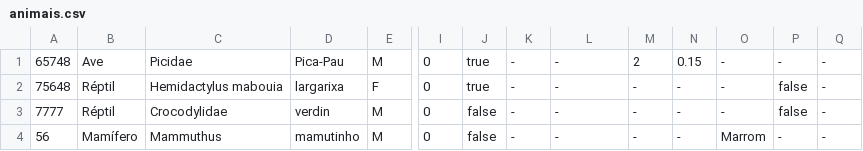
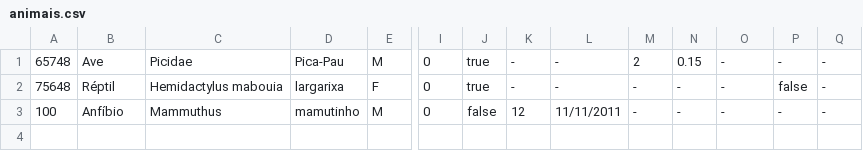
Before and after one commit to FernandoIgorrr/LP1_FP, a CSV file: _dados/animais.csv, drawn as a sheet; only a part is shown, gaps mark what is left out; removed rows and columns are numbered as before the commit, all else as after; rows hold the shown columns only; the diff names each change by its address in the sheet, - before the commit and + after, or states it on an @@ line.

```diff
--- a/_dados/animais.csv
+++ b/_dados/animais.csv
-row 3: 7777 | Réptil | Crocodylidae | verdin | M | 0 | false | - | - | - | - | - | false | -
-A3: 56
+A3: 100
-B3: Mamífero
+B3: Anfíbio
-K3: -
+K3: 12
-L3: -
+L3: 11/11/2011
-O3: Marrom
+O3: -
```
Also changed, not shown: 6 other files.
